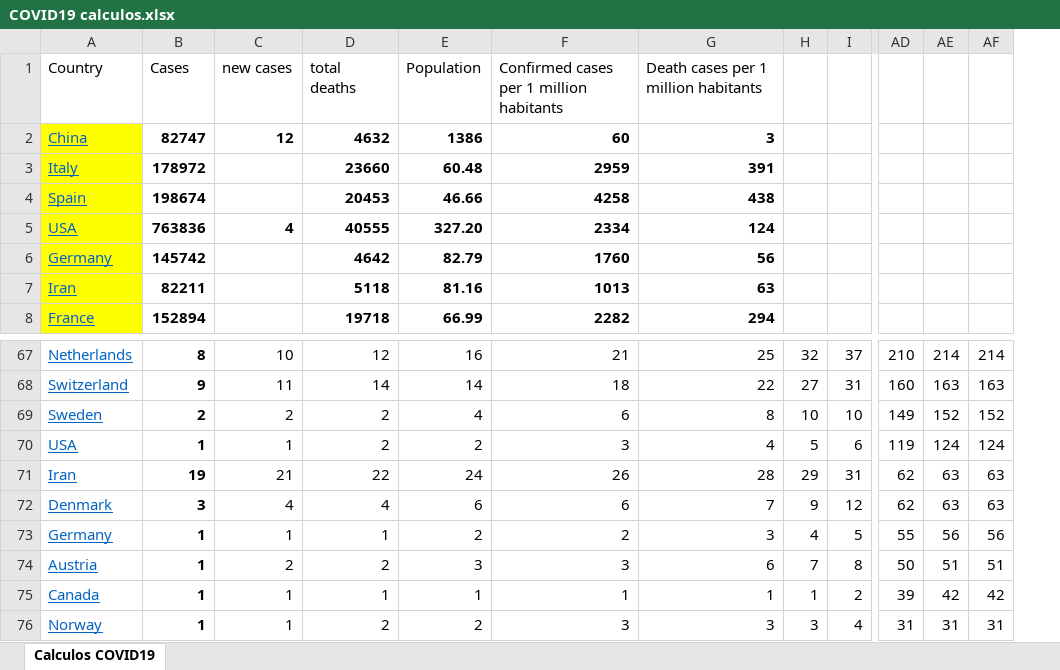
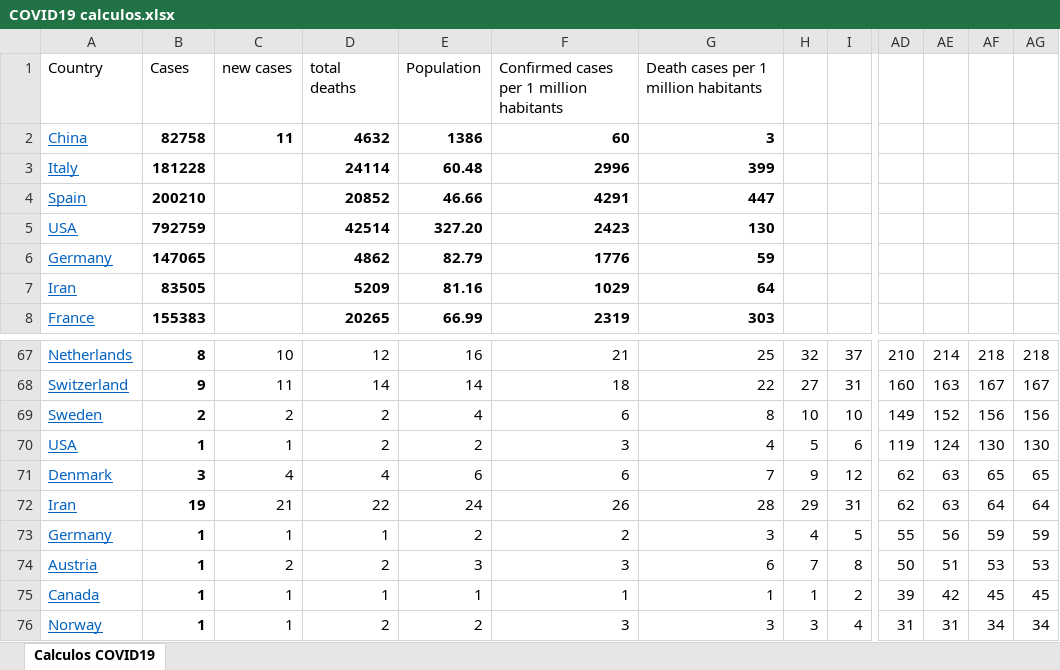
Before and after one commit to rafarams/COVID19, an Excel workbook: COVID19 calculos.xlsx, sheet Calculos COVID19, drawn as a sheet; only a part is shown, gaps mark what is left out; values as stored, in another font and other column widths than the file's, no borders; charts and pictures not drawn; removed rows and columns are numbered as before the commit, all else as after; rows hold the shown columns only; the diff covers the shown part only; the diff names each change by its address in the sheet, - before the commit and + after, or states it on an @@ line.

Commit message:
update 20 April

```diff
--- a/COVID19 calculos.xlsx (sheet Calculos COVID19)
+++ b/COVID19 calculos.xlsx (sheet Calculos COVID19)
-column AF, rows 67-71: 214 | 163 | 152 | 124 | 63; rows 73-76: 56 | 51 | 42 | 31
+column AF, rows 67-70: 218 | 167 | 156 | 130; rows 72-76: 64 | 59 | 53 | 45 | 34
+column AG, rows 67-70: 218 | 167 | 156 | 130; rows 72-76: 64 | 59 | 53 | 45 | 34
-A2:A4 fill: #FFFF00
+A2:A4 fill: none
-B2: 82747
+B2: 82758
-C2: 12
+C2: 11
-B3: 178972
+B3: 181228
-D3: 23660
+D3: 24114
-F3: 2959
+F3: 2996
-G3: 391
+G3: 399
-B4: 198674
+B4: 200210
-D4: 20453
+D4: 20852
-F4: 4258
+F4: 4291
-G4: 438
+G4: 447
-row 5: USA | 763836 | 4 | 40555 | 327.20 | 2334 | 124
+row 5: USA | 792759 |  | 42514 | 327.20 | 2423 | 130
-A6:A8 fill: #FFFF00
+A6:A8 fill: none
-B6: 145742
+B6: 147065
-D6: 4642
+D6: 4862
-F6: 1760
+F6: 1776
-G6: 56
+G6: 59
-B7: 82211
+B7: 83505
-D7: 5118
+D7: 5209
-F7: 1013
+F7: 1029
-G7: 63
+G7: 64
-B8: 152894
+B8: 155383
-D8: 19718
+D8: 20265
-F8: 2282
+F8: 2319
-G8: 294
+G8: 303
@@ row 72 moved to row 71: Denmark @@
```
Also changed, not shown: 3 moved rows, 46 edited cells and cell formats elsewhere in this sheet, formulas that keep their value, charts or pictures.
